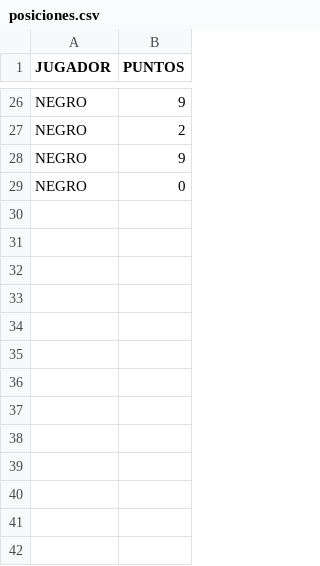
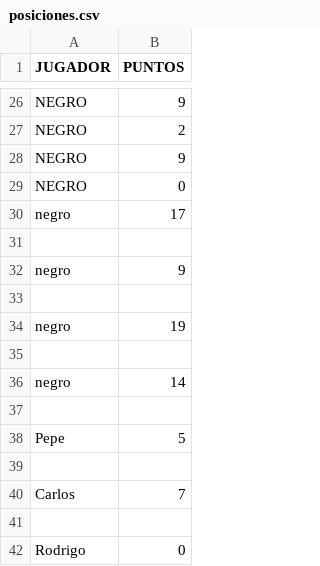
Before and after one commit to Nelux1/MemPy, a CSV file: MemPy/posiciones.csv, drawn as a sheet; only a part is shown, gaps mark what is left out.

```diff
--- a/MemPy/posiciones.csv
+++ b/MemPy/posiciones.csv
@@ -29 +29,14 @@ NEGRO,9
 NEGRO,0
+negro,17
+
+negro,9
+
+negro,19
+
+negro,14
+
+Pepe,5
+
+Carlos,7
+
+Rodrigo,0
```
Also changed, not shown: MemPy/datos_estadisticos.csv, 4 other files.
